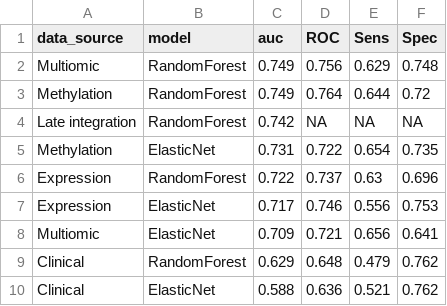
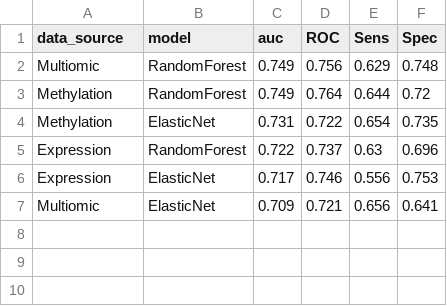
Before and after one commit to katzdaniel433-alt/PAP-Project, a CSV file: outputs/tables/report_model_table.csv, drawn as a sheet.

```diff
--- a/outputs/tables/report_model_table.csv
+++ b/outputs/tables/report_model_table.csv
@@ -3,3 +3,2 @@ Multiomic,RandomForest,0.749,0.756,0.629,0.748
 Methylation,RandomForest,0.749,0.764,0.644,0.72
-Late integration,RandomForest,0.742,NA,NA,NA
 Methylation,ElasticNet,0.731,0.722,0.654,0.735
@@ -8,3 +7 @@ Expression,ElasticNet,0.717,0.746,0.556,0.753
 Multiomic,ElasticNet,0.709,0.721,0.656,0.641
-Clinical,RandomForest,0.629,0.648,0.479,0.762
-Clinical,ElasticNet,0.588,0.636,0.521,0.762
```
Also changed, not shown: 10 other files.
